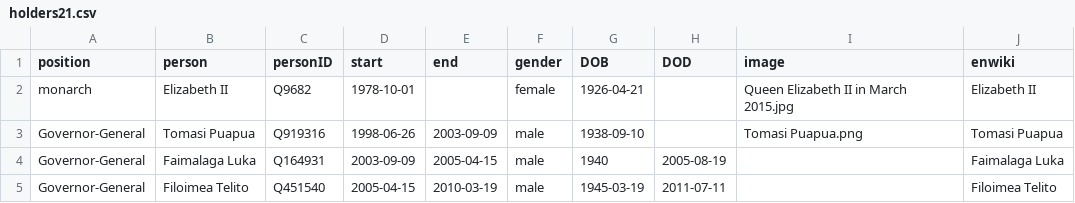
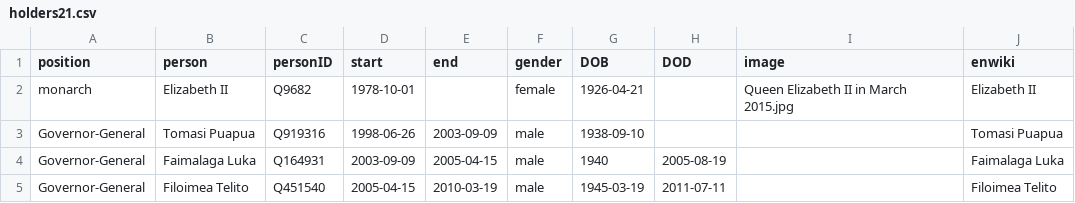
Before and after one commit to every-politician-scrapers/tuvalu-ministers, a CSV file: html/holders21.csv, drawn as a sheet; only a part is shown.

Commit message:
PCB update

```diff
--- a/html/holders21.csv
+++ b/html/holders21.csv
@@ -2,3 +2,3 @@ position,person,personID,start,end,gender,DOB,DOD,image,enwiki
 monarch,Elizabeth II,Q9682,1978-10-01,,female,1926-04-21,,Queen Elizabeth II in March 2015.jpg,Elizabeth II
-Governor-General,Tomasi Puapua,Q919316,1998-06-26,2003-09-09,male,1938-09-10,,Tomasi Puapua.png,Tomasi Puapua
+Governor-General,Tomasi Puapua,Q919316,1998-06-26,2003-09-09,male,1938-09-10,,,Tomasi Puapua
 Governor-General,Faimalaga Luka,Q164931,2003-09-09,2005-04-15,male,1940,2005-08-19,,Faimalaga Luka
```
